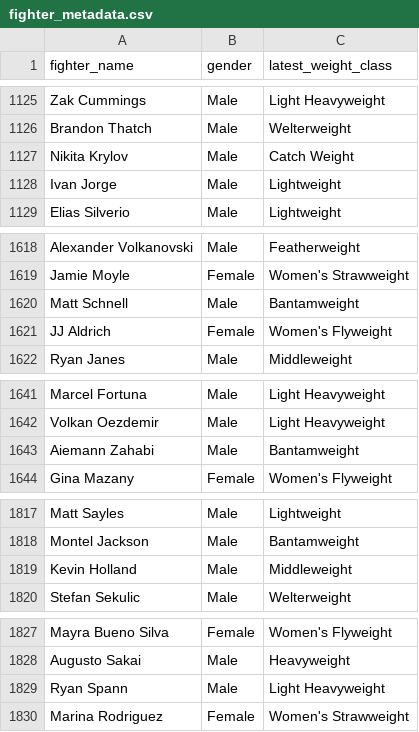
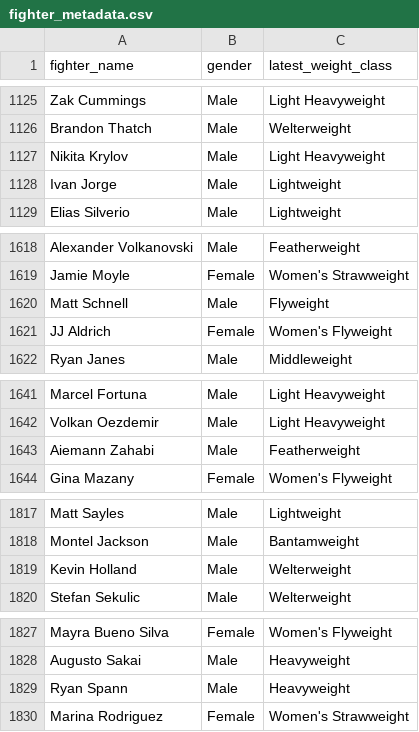
Before and after one commit to intelligent-username/UFC-P4P, a CSV file: fighter_metadata.csv, drawn as a sheet; only a part is shown, gaps mark what is left out; the diff covers the shown part only.

```diff
--- a/fighter_metadata.csv
+++ b/fighter_metadata.csv
@@ -1126,3 +1126,3 @@ Zak Cummings,Male,Light Heavyweight
 Brandon Thatch,Male,Welterweight
-Nikita Krylov,Male,Catch Weight
+Nikita Krylov,Male,Light Heavyweight
 Ivan Jorge,Male,Lightweight
@@ -1619,3 +1619,3 @@ Alexander Volkanovski,Male,Featherweight
 Jamie Moyle,Female,Women's Strawweight
-Matt Schnell,Male,Bantamweight
+Matt Schnell,Male,Flyweight
 JJ Aldrich,Female,Women's Flyweight
@@ -1642,3 +1642,3 @@ Marcel Fortuna,Male,Light Heavyweight
 Volkan Oezdemir,Male,Light Heavyweight
-Aiemann Zahabi,Male,Bantamweight
+Aiemann Zahabi,Male,Featherweight
 Gina Mazany,Female,Women's Flyweight
@@ -1818,3 +1818,3 @@ Matt Sayles,Male,Lightweight
 Montel Jackson,Male,Bantamweight
-Kevin Holland,Male,Middleweight
+Kevin Holland,Male,Welterweight
 Stefan Sekulic,Male,Welterweight
@@ -1828,3 +1828,3 @@ Mayra Bueno Silva,Female,Women's Flyweight
 Augusto Sakai,Male,Heavyweight
-Ryan Spann,Male,Light Heavyweight
+Ryan Spann,Male,Heavyweight
 Marina Rodriguez,Female,Women's Strawweight
```
Also changed, not shown: 17 added rows and 14 edited cells elsewhere in this file, fighters.csv, 4 other files.
